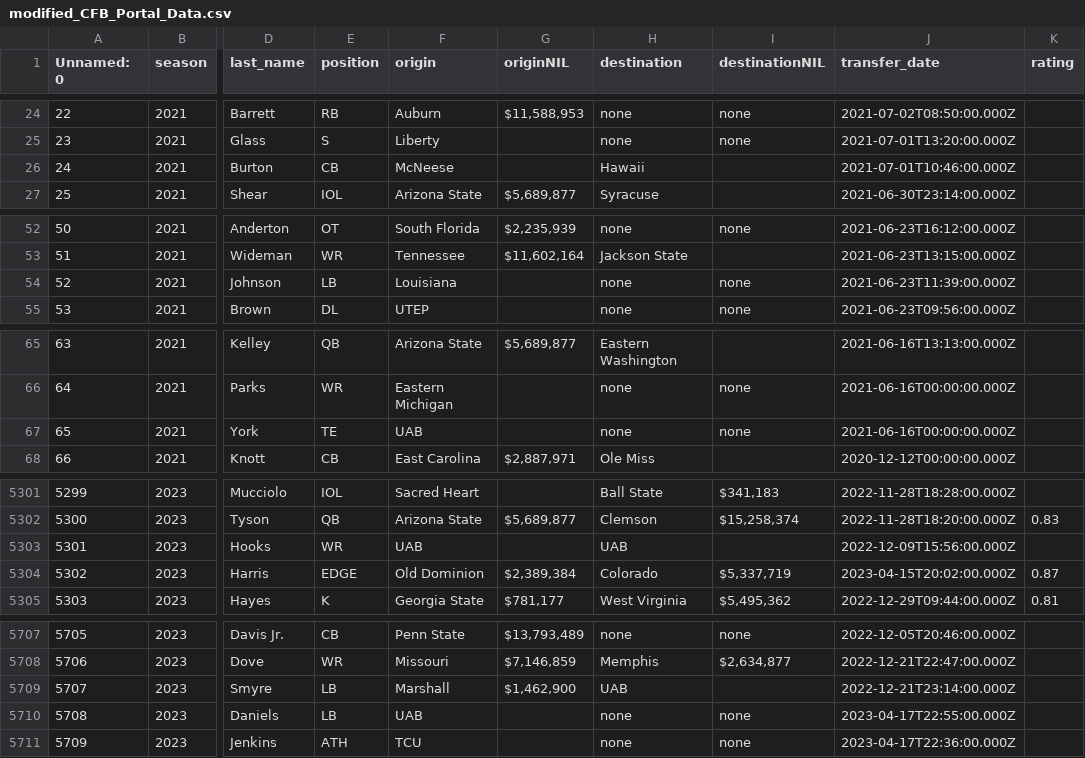
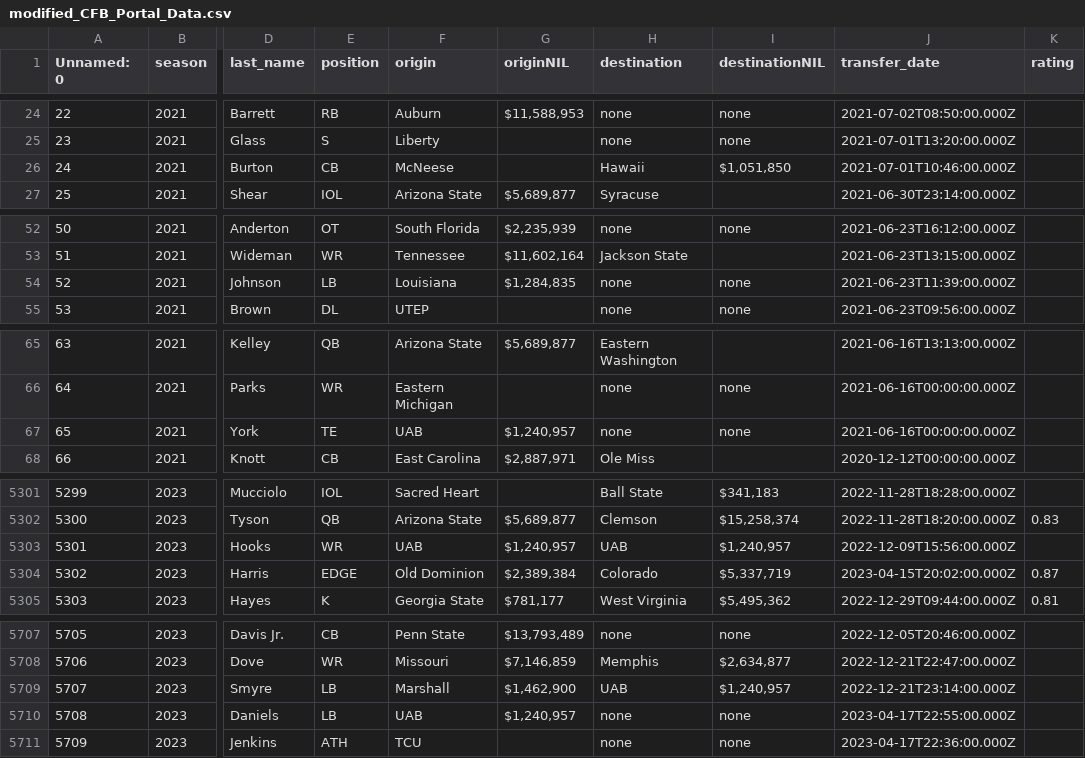
Before and after one commit to djtopshot13/HackUSU2025, a CSV file: CustomData/RecruitsAndPortalData/modified_CFB_Portal_Data.csv, drawn as a sheet; only a part is shown, gaps mark what is left out; the diff covers the shown part only; the diff names each change by its address in the sheet, - before the commit and + after, or states it on an @@ line.

```diff
--- a/CustomData/RecruitsAndPortalData/modified_CFB_Portal_Data.csv
+++ b/CustomData/RecruitsAndPortalData/modified_CFB_Portal_Data.csv
-I26 (destinationNIL): (empty)
+I26 (destinationNIL): $1,051,850
-G54 (originNIL): (empty)
+G54 (originNIL): $1,284,835
-G67 (originNIL): (empty)
+G67 (originNIL): $1,240,957
-G5303 (originNIL): (empty)
+G5303 (originNIL): $1,240,957
-I5303 (destinationNIL): (empty)
+I5303 (destinationNIL): $1,240,957
-I5709 (destinationNIL): (empty)
+I5709 (destinationNIL): $1,240,957
-G5710 (originNIL): (empty)
+G5710 (originNIL): $1,240,957
```
Also changed, not shown: 80 edited cells elsewhere in this file, CustomData/NILData/NIL.csv, 1 other file.
